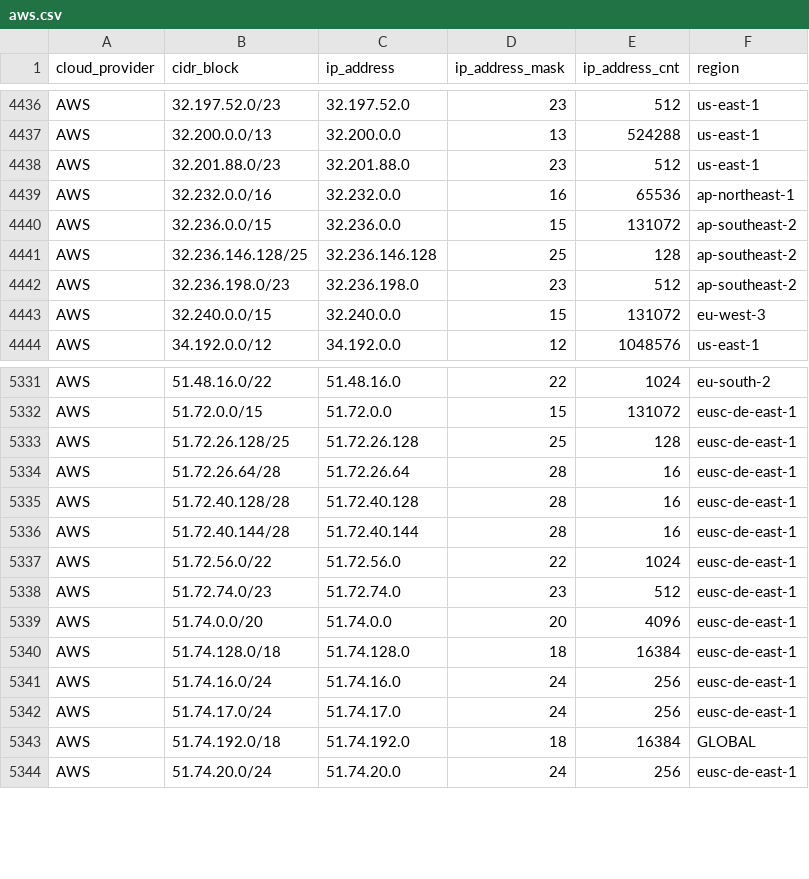
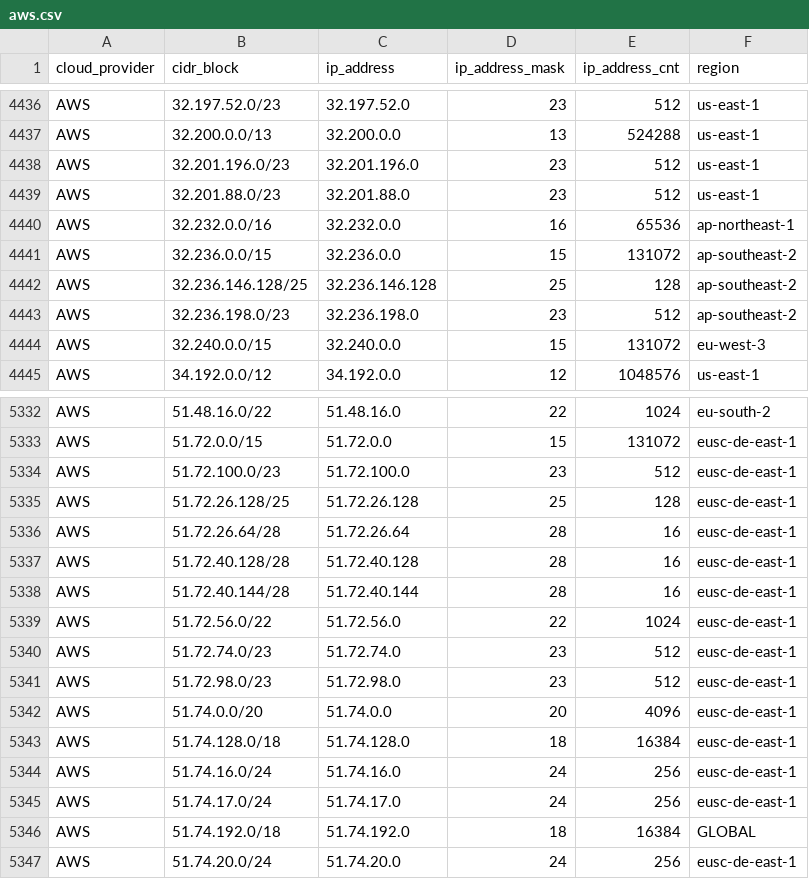
Before and after one commit to tobilg/public-cloud-provider-ip-ranges, a CSV file: data/providers/aws.csv, drawn as a sheet; only a part is shown, gaps mark what is left out.

Commit message:
[no ci] Data update on 2026-11-10T12:04:17

```diff
--- a/data/providers/aws.csv
+++ b/data/providers/aws.csv
@@ -4437,2 +4437,3 @@ AWS,32.197.52.0/23,32.197.52.0,23,512,us-east-1
 AWS,32.200.0.0/13,32.200.0.0,13,524288,us-east-1
+AWS,32.201.196.0/23,32.201.196.0,23,512,us-east-1
 AWS,32.201.88.0/23,32.201.88.0,23,512,us-east-1
@@ -5332,2 +5333,3 @@ AWS,51.48.16.0/22,51.48.16.0,22,1024,eu-south-2
 AWS,51.72.0.0/15,51.72.0.0,15,131072,eusc-de-east-1
+AWS,51.72.100.0/23,51.72.100.0,23,512,eusc-de-east-1
 AWS,51.72.26.128/25,51.72.26.128,25,128,eusc-de-east-1
@@ -5338,2 +5340,3 @@ AWS,51.72.56.0/22,51.72.56.0,22,1024,eusc-de-east-1
 AWS,51.72.74.0/23,51.72.74.0,23,512,eusc-de-east-1
+AWS,51.72.98.0/23,51.72.98.0,23,512,eusc-de-east-1
 AWS,51.74.0.0/20,51.74.0.0,20,4096,eusc-de-east-1
```
Also changed, not shown: data/providers/digitalocean.csv, 8 other files.
